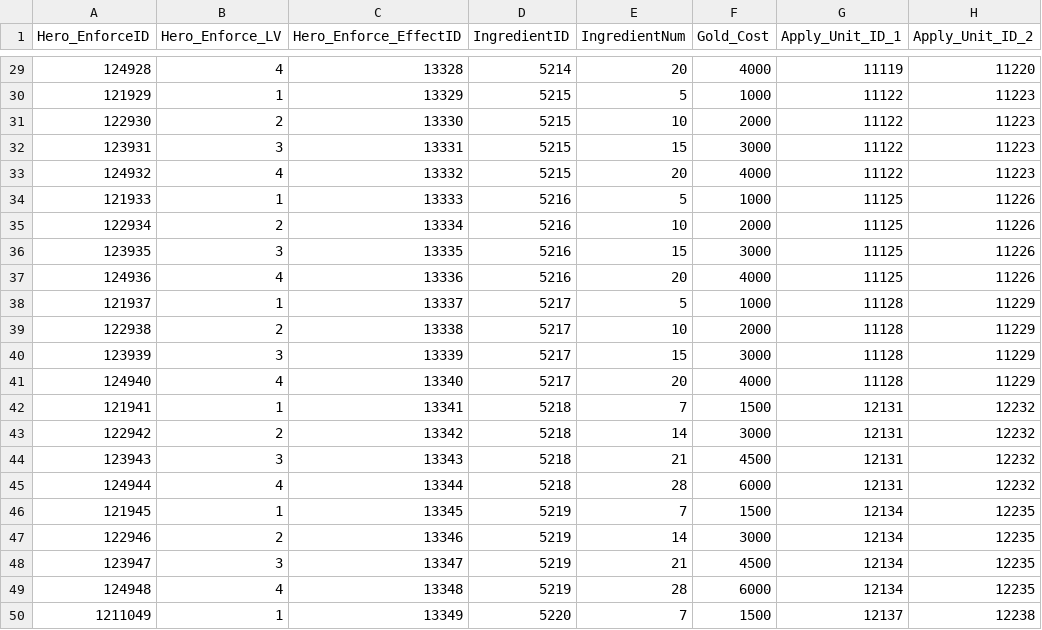
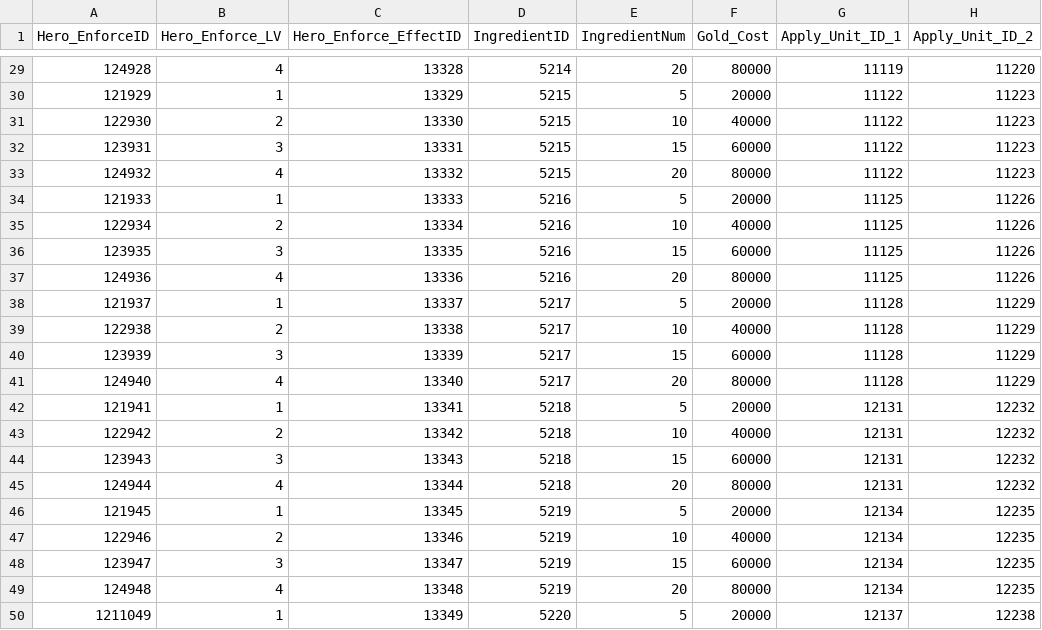
Before and after one commit to hi7524/HireAndHold, a CSV file: Assets/DataTables/HeroEnforceTable.csv, drawn as a sheet; only a part is shown, gaps mark what is left out; the diff covers the shown part only; the diff names each change by its address in the sheet, - before the commit and + after, or states it on an @@ line.

```diff
--- a/Assets/DataTables/HeroEnforceTable.csv
+++ b/Assets/DataTables/HeroEnforceTable.csv
-F29 (Gold_Cost): 4000
+F29 (Gold_Cost): 80000
-F30 (Gold_Cost): 1000
+F30 (Gold_Cost): 20000
-F31 (Gold_Cost): 2000
+F31 (Gold_Cost): 40000
-F32 (Gold_Cost): 3000
+F32 (Gold_Cost): 60000
-F33 (Gold_Cost): 4000
+F33 (Gold_Cost): 80000
-F34 (Gold_Cost): 1000
+F34 (Gold_Cost): 20000
-F35 (Gold_Cost): 2000
+F35 (Gold_Cost): 40000
-F36 (Gold_Cost): 3000
+F36 (Gold_Cost): 60000
-F37 (Gold_Cost): 4000
+F37 (Gold_Cost): 80000
-F38 (Gold_Cost): 1000
+F38 (Gold_Cost): 20000
-F39 (Gold_Cost): 2000
+F39 (Gold_Cost): 40000
-F40 (Gold_Cost): 3000
+F40 (Gold_Cost): 60000
-F41 (Gold_Cost): 4000
+F41 (Gold_Cost): 80000
-E42 (IngredientNum): 7
+E42 (IngredientNum): 5
-F42 (Gold_Cost): 1500
+F42 (Gold_Cost): 20000
-E43 (IngredientNum): 14
+E43 (IngredientNum): 10
-F43 (Gold_Cost): 3000
+F43 (Gold_Cost): 40000
-E44 (IngredientNum): 21
+E44 (IngredientNum): 15
-F44 (Gold_Cost): 4500
+F44 (Gold_Cost): 60000
-E45 (IngredientNum): 28
+E45 (IngredientNum): 20
-F45 (Gold_Cost): 6000
+F45 (Gold_Cost): 80000
-E46 (IngredientNum): 7
+E46 (IngredientNum): 5
-F46 (Gold_Cost): 1500
+F46 (Gold_Cost): 20000
-E47 (IngredientNum): 14
+E47 (IngredientNum): 10
-F47 (Gold_Cost): 3000
+F47 (Gold_Cost): 40000
-E48 (IngredientNum): 21
+E48 (IngredientNum): 15
-F48 (Gold_Cost): 4500
+F48 (Gold_Cost): 60000
-E49 (IngredientNum): 28
+E49 (IngredientNum): 20
-F49 (Gold_Cost): 6000
+F49 (Gold_Cost): 80000
-E50 (IngredientNum): 7
+E50 (IngredientNum): 5
-F50 (Gold_Cost): 1500
+F50 (Gold_Cost): 20000
```
Also changed, not shown: 161 edited cells elsewhere in this file, Assets/DataTables/MonsterTable.csv, Assets/DataTables/NormalEnforceTable.csv, 2 other files.
